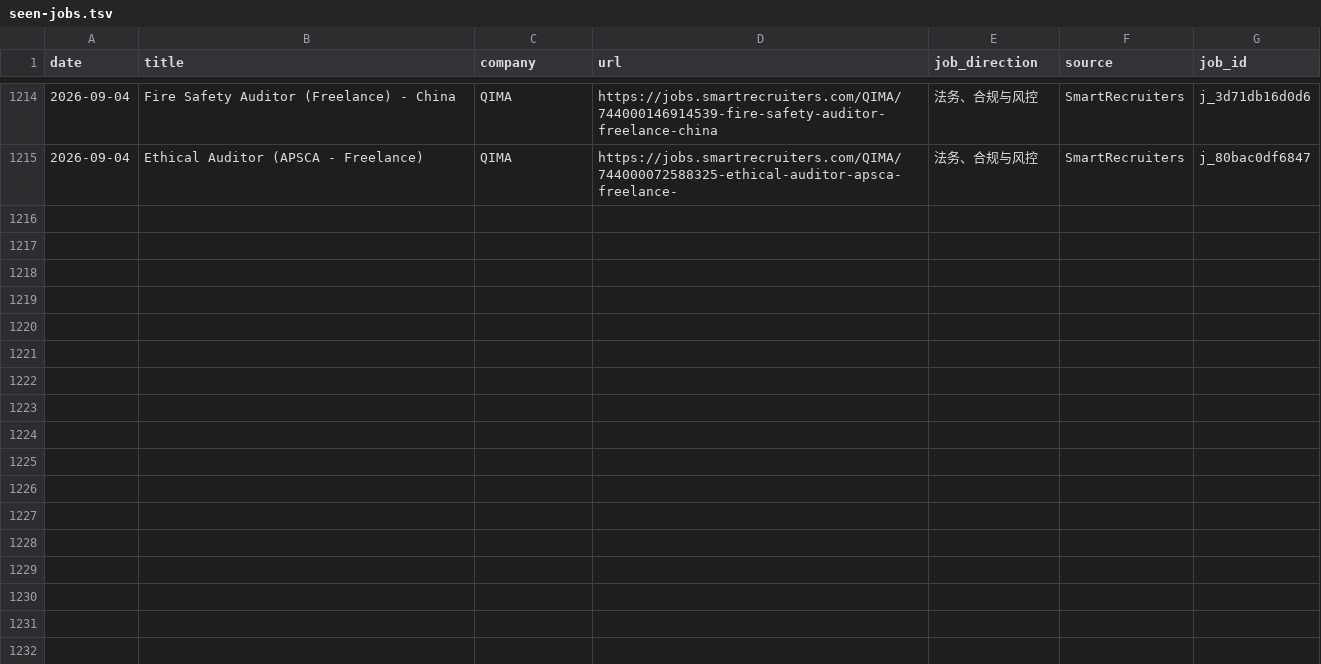
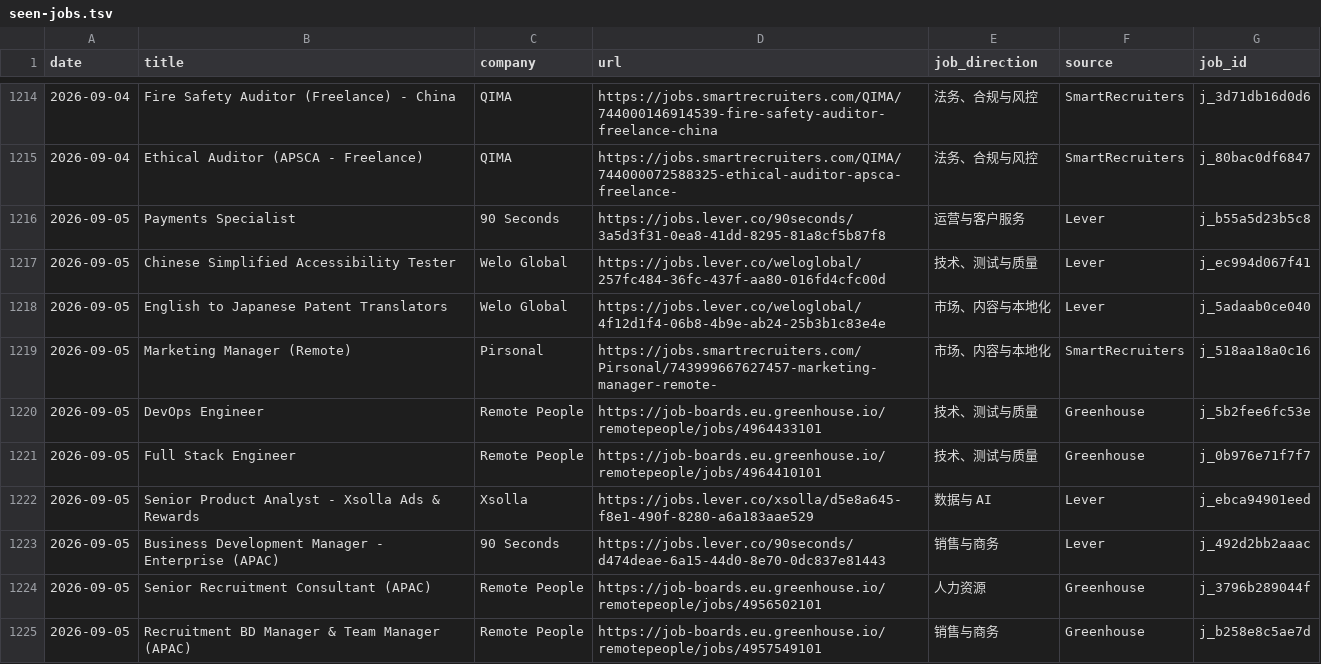
Before and after one commit to LiuKay/find_work, a TSV file: job-picks/seen-jobs.tsv, drawn as a sheet; only a part is shown, gaps mark what is left out; the diff names each change by its address in the sheet, - before the commit and + after, or states it on an @@ line.

Commit message:
feat: add 2026-09-05 remote job picks

```diff
--- a/job-picks/seen-jobs.tsv
+++ b/job-picks/seen-jobs.tsv
+row 1216: 2026-09-05 | Payments Specialist | 90 Seconds | https://jobs.lever.co/90seconds/3a5d3f31-0ea8-41dd-8295-81a8cf5b87f8 | 运营与客户服务 | Lever | j_b55a5d23b5c8
+row 1217: 2026-09-05 | Chinese Simplified Accessibility Tester | Welo Global | https://jobs.lever.co/weloglobal/257fc484-36fc-437f-aa80-016fd4cfc00d | 技术、测试与质量 | Lever | j_ec994d067f41
+row 1218: 2026-09-05 | English to Japanese Patent Translators | Welo Global | https://jobs.lever.co/weloglobal/4f12d1f4-06b8-4b9e-ab24-25b3b1c83e4e | 市场、内容与本地化 | Lever | j_5adaab0ce040
+row 1219: 2026-09-05 | Marketing Manager (Remote) | Pirsonal | https://jobs.smartrecruiters.com/Pirsonal/743999667627457-marketing-manager-remote- | 市场、内容与本地化 | SmartRecruiters | j_518aa18a0c16
+row 1220: 2026-09-05 | DevOps Engineer | Remote People | https://job-boards.eu.greenhouse.io/remotepeople/jobs/4964433101 | 技术、测试与质量 | Greenhouse | j_5b2fee6fc53e
+row 1221: 2026-09-05 | Full Stack Engineer | Remote People | https://job-boards.eu.greenhouse.io/remotepeople/jobs/4964410101 | 技术、测试与质量 | Greenhouse | j_0b976e71f7f7
+row 1222: 2026-09-05 | Senior Product Analyst - Xsolla Ads & Rewards | Xsolla | https://jobs.lever.co/xsolla/d5e8a645-f8e1-490f-8280-a6a183aae529 | 数据与 AI | Lever | j_ebca94901eed
+row 1223: 2026-09-05 | Business Development Manager - Enterprise (APAC) | 90 Seconds | https://jobs.lever.co/90seconds/d474deae-6a15-44d0-8e70-0dc837e81443 | 销售与商务 | Lever | j_492d2bb2aaac
+row 1224: 2026-09-05 | Senior Recruitment Consultant (APAC) | Remote People | https://job-boards.eu.greenhouse.io/remotepeople/jobs/4956502101 | 人力资源 | Greenhouse | j_3796b289044f
+row 1225: 2026-09-05 | Recruitment BD Manager & Team Manager (APAC) | Remote People | https://job-boards.eu.greenhouse.io/remotepeople/jobs/4957549101 | 销售与商务 | Greenhouse | j_b258e8c5ae7d
```
Also changed, not shown: job-picks/bad-links.tsv, 5 other files.
